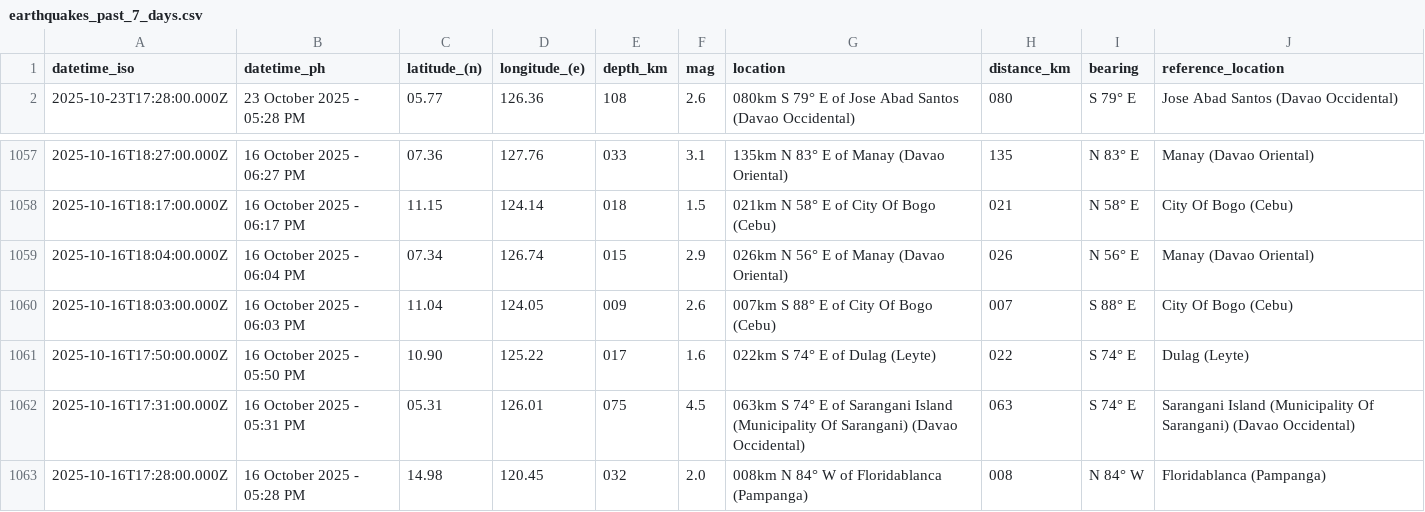
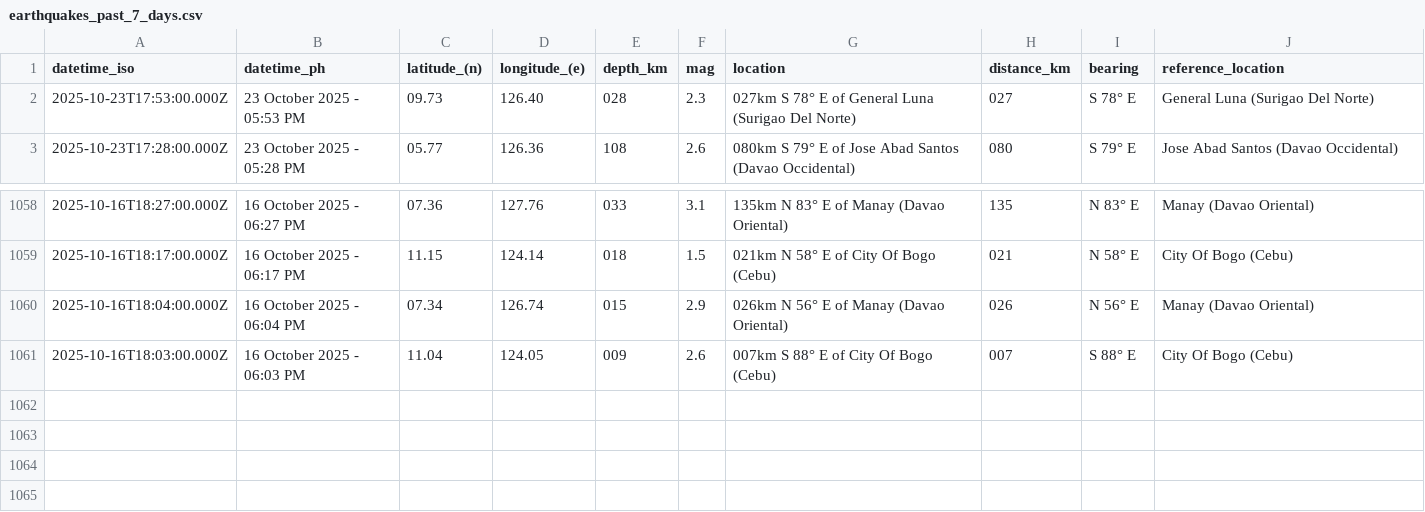
Before and after one commit to Waytii/chamthesleeptalker, a CSV file: earthquakes_past_7_days.csv, drawn as a sheet; only a part is shown, gaps mark what is left out; removed rows and columns are numbered as before the commit, all else as after; the diff names each change by its address in the sheet, - before the commit and + after, or states it on an @@ line.

```diff
--- a/earthquakes_past_7_days.csv
+++ b/earthquakes_past_7_days.csv
+row 2: 2025-10-23T17:53:00.000Z | 23 October 2025 - 05:53 PM | 09.73 | 126.40 | 028 | 2.3 | 027km S 78° E of General Luna (Surigao Del Norte) | 027 | S 78° E | General Luna (Surigao Del Norte)
-row 1061: 2025-10-16T17:50:00.000Z | 16 October 2025 - 05:50 PM | 10.90 | 125.22 | 017 | 1.6 | 022km S 74° E of Dulag (Leyte) | 022 | S 74° E | Dulag (Leyte)
-row 1062: 2025-10-16T17:31:00.000Z | 16 October 2025 - 05:31 PM | 05.31 | 126.01 | 075 | 4.5 | 063km S 74° E of Sarangani Island (Municipality Of Sarangani) (Davao Occidental) | 063 | S 74° E | Sarangani Island (Municipality Of Sarangani) (Davao Occidental)
-row 1063: 2025-10-16T17:28:00.000Z | 16 October 2025 - 05:28 PM | 14.98 | 120.45 | 032 | 2.0 | 008km N 84° W of Floridablanca (Pampanga) | 008 | N 84° W | Floridablanca (Pampanga)
```
Also changed, not shown: earthquakes.csv, earthquakes_past_24_hours.csv, 5 other files.
